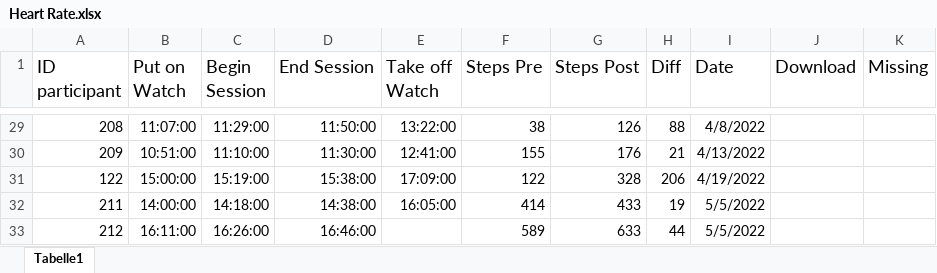
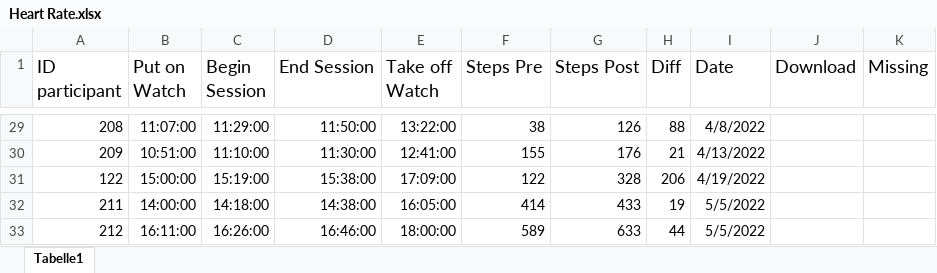
Before and after one commit to ginaamri/Mandy-PhD, an Excel workbook: 01_studies/01_Laborstudie ProVisioNET/Fitbit/Heart Rate.xlsx, sheet Tabelle1, drawn as a sheet; only a part is shown, gaps mark what is left out; values as stored, in another font and other column widths than the file's, no borders; charts and pictures not drawn; the diff names each change by its address in the sheet, - before the commit and + after, or states it on an @@ line.

Commit message:
data fitbit update

```diff
--- a/01_studies/01_Laborstudie ProVisioNET/Fitbit/Heart Rate.xlsx (sheet Tabelle1)
+++ b/01_studies/01_Laborstudie ProVisioNET/Fitbit/Heart Rate.xlsx (sheet Tabelle1)
-E33 (Take off Watch): (empty)
+E33 (Take off Watch): 18:00:00
```
Also changed, not shown: charts or pictures, 12 other files.
